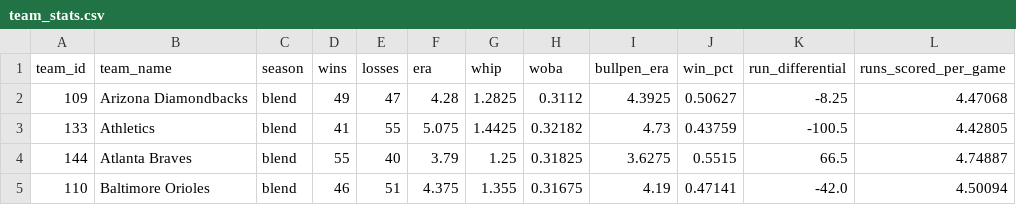
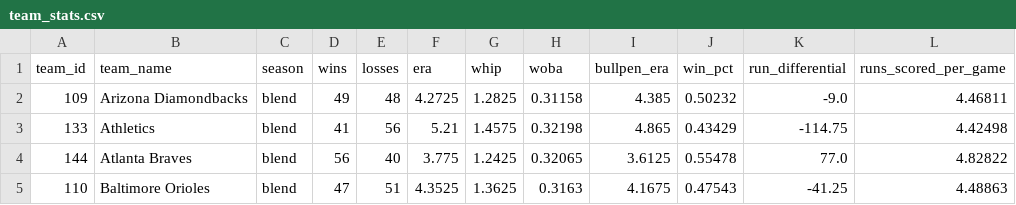
Before and after one commit to DaSeipel/bettingsim, a CSV file: data/mlb/team_stats.csv, drawn as a sheet; only a part is shown; the diff covers the shown part only.

```diff
--- a/data/mlb/team_stats.csv
+++ b/data/mlb/team_stats.csv
@@ -1,5 +1,5 @@
 team_id,team_name,season,wins,losses,era,whip,woba,bullpen_era,win_pct,run_differential,runs_scored_per_game
-109,Arizona Diamondbacks,blend,49,47,4.28,1.2825,0.3112,4.3925,0.50627,-8.25,4.47068
-133,Athletics,blend,41,55,5.075,1.4425,0.32182,4.73,0.43759,-100.5,4.42805
-144,Atlanta Braves,blend,55,40,3.79,1.25,0.31825,3.6275,0.5515,66.5,4.74887
-110,Baltimore Orioles,blend,46,51,4.375,1.355,0.31675,4.19,0.47141,-42.0,4.50094
+109,Arizona Diamondbacks,blend,49,48,4.2725,1.2825,0.31158,4.385,0.50232,-9.0,4.46811
+133,Athletics,blend,41,56,5.21,1.4575,0.32198,4.865,0.43429,-114.75,4.42498
+144,Atlanta Braves,blend,56,40,3.775,1.2425,0.32065,3.6125,0.55478,77.0,4.82822
+110,Baltimore Orioles,blend,47,51,4.3525,1.3625,0.3163,4.1675,0.47543,-41.25,4.48863
```
Also changed, not shown: 157 edited cells elsewhere in this file, data/mlb/pitcher_stats.csv, data/mlb/recent_form.csv, 6 other files.
